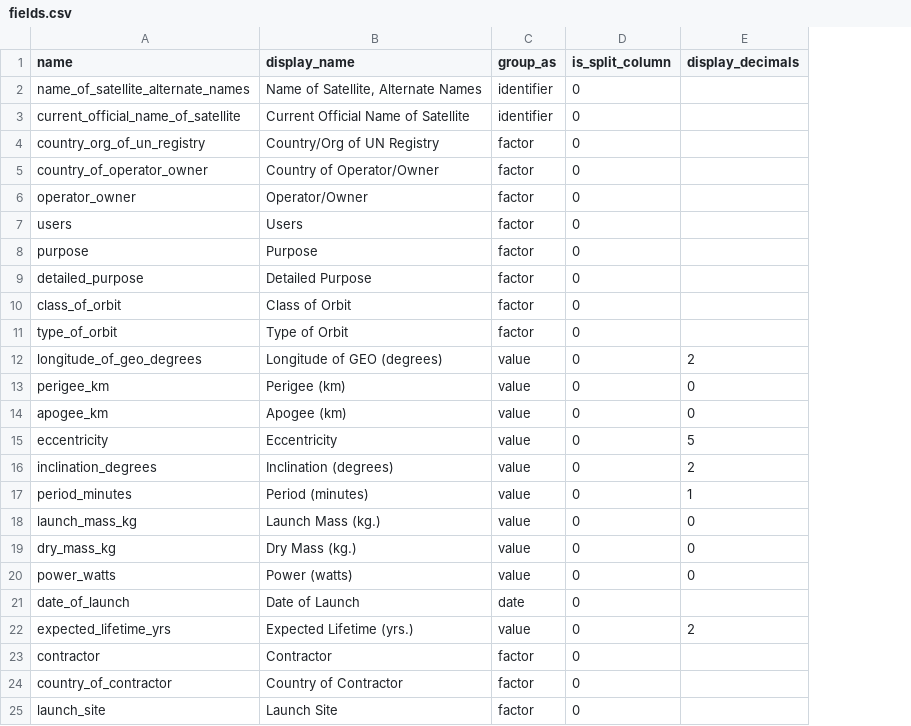
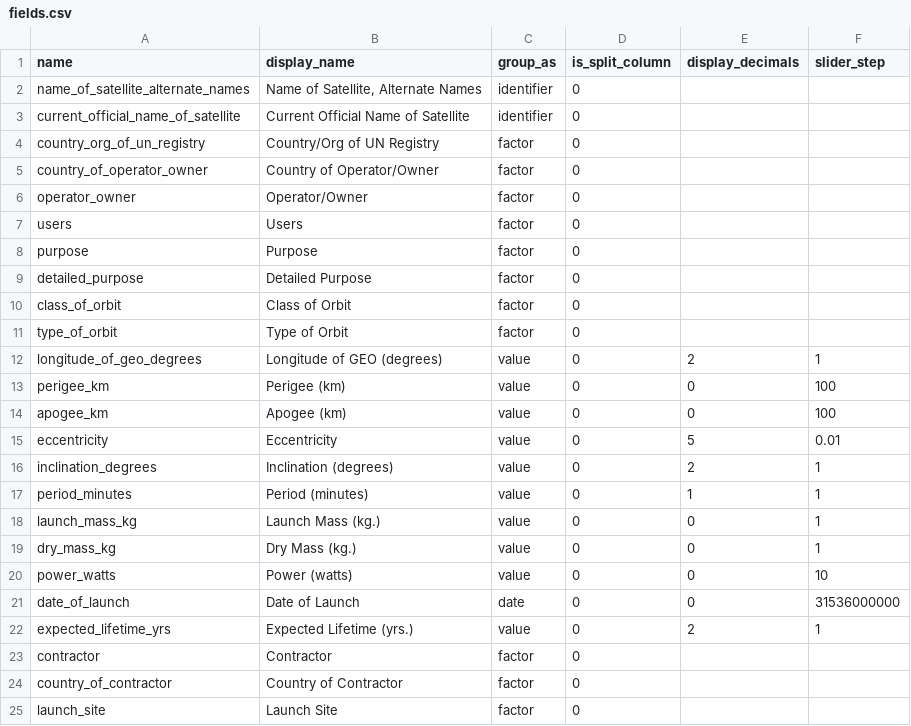
Before and after one commit to vfridkin/satellite_table, a CSV file: config/fields.csv, drawn as a sheet; only a part is shown; the diff names each change by its address in the sheet, - before the commit and + after, or states it on an @@ line.

Commit message:
Factor filters - show as names.  Max filters. Replace NA with unknown for factors

```diff
--- a/config/fields.csv
+++ b/config/fields.csv
+column F (slider_step), rows 12-22: 1 | 100 | 100 | 0.01 | 1 | 1 | 1 | 1 | 10 | 31536000000 | 1
-E21 (display_decimals): (empty)
+E21 (display_decimals): 0
```
Also changed, not shown: 2 other files.
